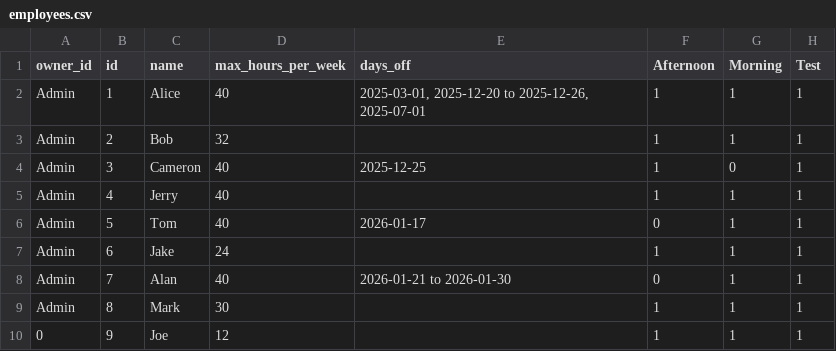
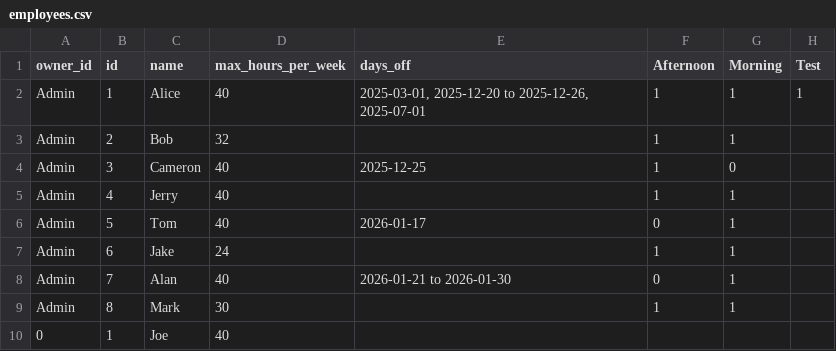
Before and after one commit to Solomway/ScheduleMaker, a CSV file: employees.csv, drawn as a sheet.

Commit message:
Users now have individual shift and emp ID. Also, schedules no longer overlap account data

```diff
--- a/employees.csv
+++ b/employees.csv
@@ -2,9 +2,9 @@ owner_id,id,name,max_hours_per_week,days_off,Afternoon,Morning,Test
 Admin,1,Alice,40,"2025-03-01, 2025-12-20 to 2025-12-26, 2025-07-01",1,1,1
-Admin,2,Bob,32,,1,1,1
-Admin,3,Cameron,40,2025-12-25,1,0,1
-Admin,4,Jerry,40,,1,1,1
-Admin,5,Tom,40,2026-01-17,0,1,1
-Admin,6,Jake,24,,1,1,1
-Admin,7,Alan,40,2026-01-21 to 2026-01-30,0,1,1
-Admin,8,Mark,30,,1,1,1
-0,9,Joe,12,,1,1,1
+Admin,2,Bob,32,,1,1,
+Admin,3,Cameron,40,2025-12-25,1,0,
+Admin,4,Jerry,40,,1,1,
+Admin,5,Tom,40,2026-01-17,0,1,
+Admin,6,Jake,24,,1,1,
+Admin,7,Alan,40,2026-01-21 to 2026-01-30,0,1,
+Admin,8,Mark,30,,1,1,
+0,1,Joe,40,,,,
```
Also changed, not shown: 2 other files.
